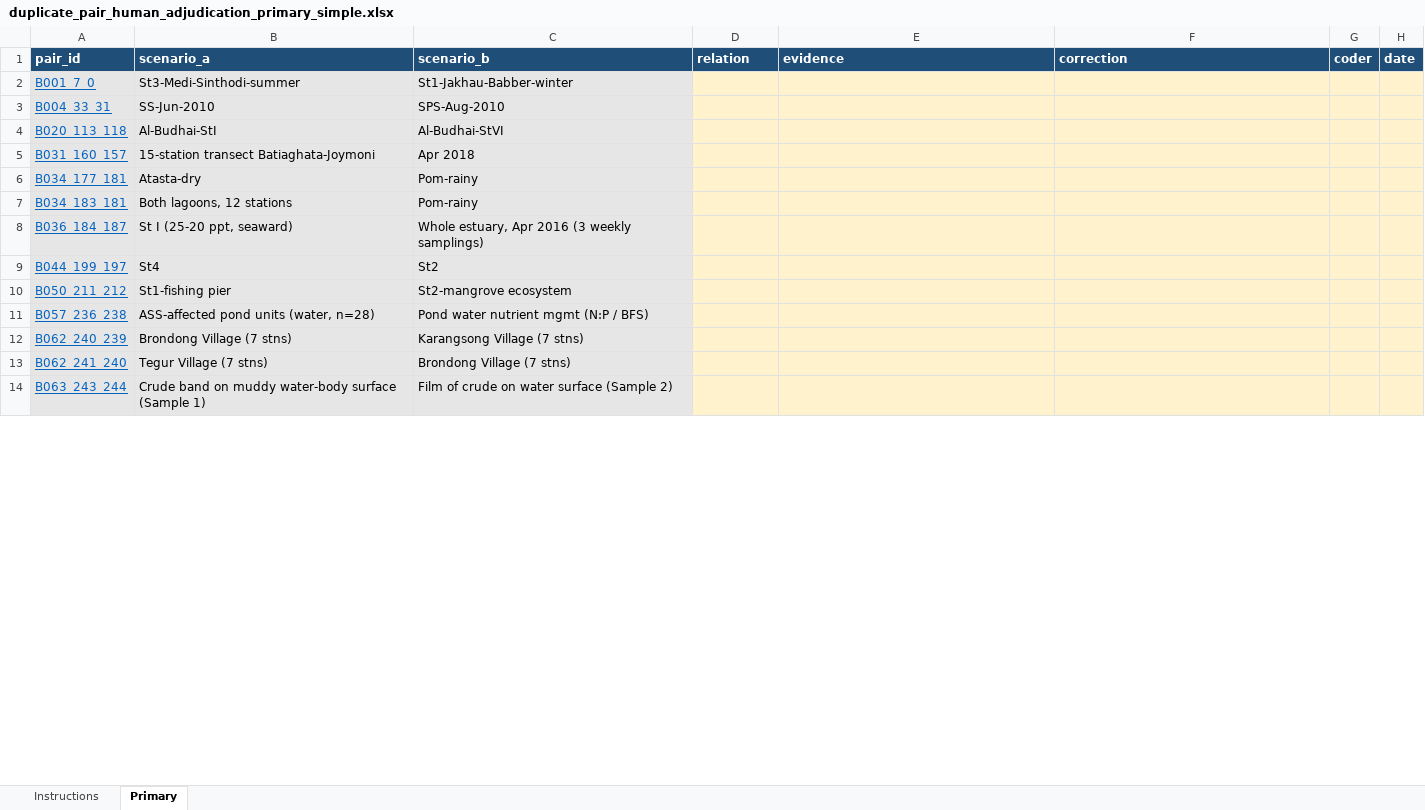
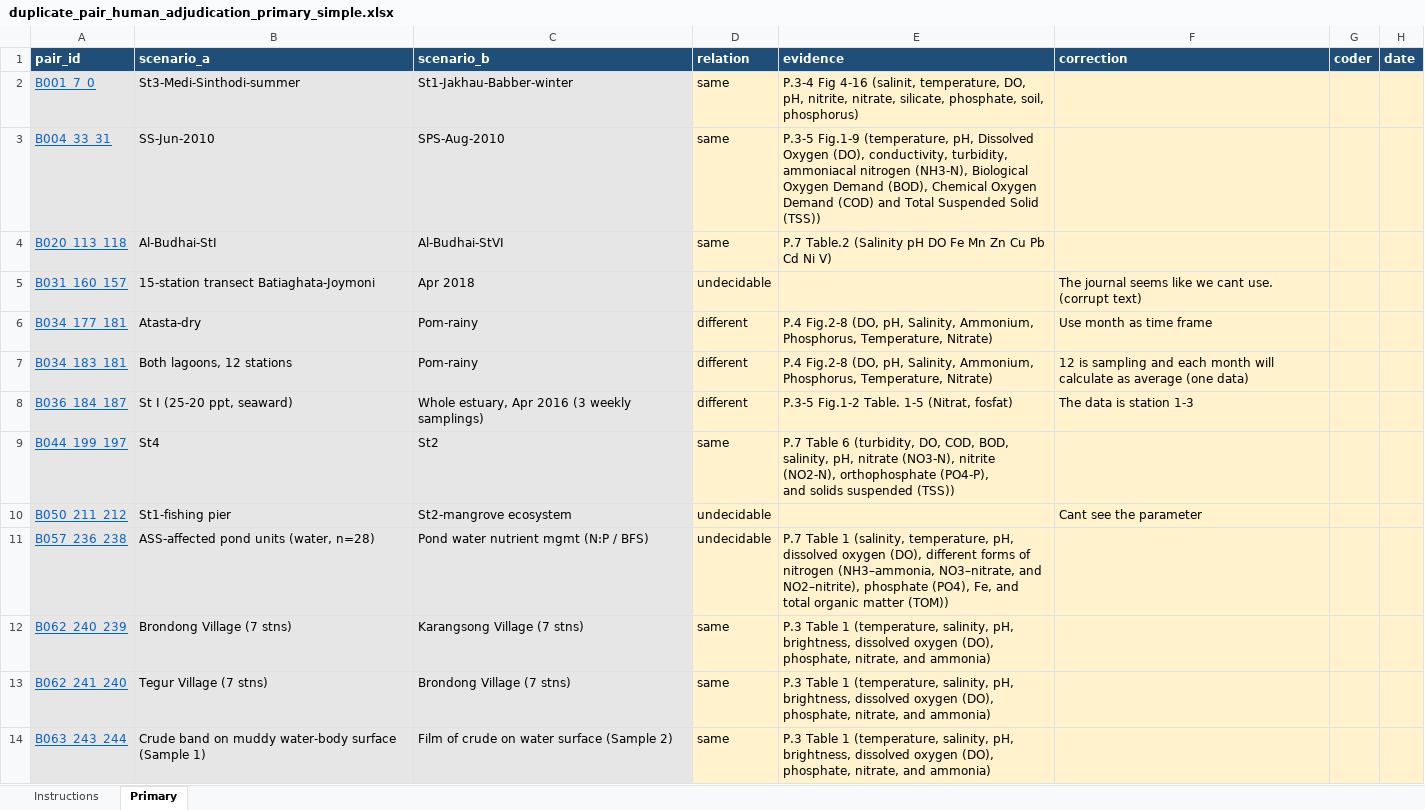
Before and after one commit to praswibowoo/repeated-panel-audit-code, an Excel workbook: data/duplicate_pair_human_adjudication_primary_simple.xlsx, sheet Primary, drawn as a sheet; only a part is shown; values as stored, in another font and other column widths than the file's, no borders; ↵ is a line break in a cell; the diff covers the shown part only; the diff names each change by its address in the sheet, - before the commit and + after, or states it on an @@ line.

Commit message:
Process partial primary adjudication and flag review issues

```diff
--- a/data/duplicate_pair_human_adjudication_primary_simple.xlsx (sheet Primary)
+++ b/data/duplicate_pair_human_adjudication_primary_simple.xlsx (sheet Primary)
-D2:D4 (relation): (empty)
+D2:D4 (relation): same
-E2 (evidence): (empty)
+E2 (evidence): P.3-4 Fig 4-16 (salinit, temperature, DO, pH, nitrite, nitrate, silicate, phosphate, soil, phosphorus)
-E3 (evidence): (empty)
+E3 (evidence): P.3-5 Fig.1-9 (temperature, pH, Dissolved Oxygen (DO), conductivity, turbidity, ammoniacal nitrogen (NH3-N), Biological Oxygen Demand (BOD), Chemical Oxygen Demand (COD) and Total Suspended Solid (TSS))
-E4 (evidence): (empty)
+E4 (evidence): P.7 Table.2 (Salinity pH DO Fe Mn Zn Cu Pb Cd Ni V)
-D5 (relation): (empty)
+D5 (relation): undecidable
-F5 (correction): (empty)
+F5 (correction): The journal seems like we cant use. (corrupt text)
-D6:D8 (relation): (empty)
+D6:D8 (relation): different
-E6:E7 (evidence): (empty)
+E6:E7 (evidence): P.4 Fig.2-8 (DO, pH, Salinity, Ammonium, Phosphorus, Temperature, Nitrate)
-F6 (correction): (empty)
+F6 (correction): Use month as time frame
-F7 (correction): (empty)
+F7 (correction): 12 is sampling and each month will calculate as average (one data)
-E8 (evidence): (empty)
+E8 (evidence): P.3-5 Fig.1-2 Table. 1-5 (Nitrat, fosfat)
-F8 (correction): (empty)
+F8 (correction): The data is station 1-3
-D9 (relation): (empty)
+D9 (relation): same
-E9 (evidence): (empty)
+E9 (evidence): P.7 Table 6 (turbidity, DO, COD, BOD, salinity, pH, nitrate (NO3-N), nitrite (NO2-N), orthophosphate (PO4-P), ↵ and solids suspended (TSS))
-D10:D11 (relation): (empty)
+D10:D11 (relation): undecidable
-F10 (correction): (empty)
+F10 (correction): Cant see the parameter
-E11 (evidence): (empty)
+E11 (evidence): P.7 Table 1 (salinity, temperature, pH, ↵ dissolved oxygen (DO), different forms of nitrogen (NH3–ammonia, NO3–nitrate, and NO2–nitrite), phosphate (PO4), Fe, and total organic matter (TOM))
-D12:D14 (relation): (empty)
+D12:D14 (relation): same
-E12:E14 (evidence): (empty)
+E12:E14 (evidence): P.3 Table 1 (temperature, salinity, pH, brightness, dissolved oxygen (DO), phosphate, nitrate, and ammonia)
```
Also changed, not shown: 36 edited cells elsewhere in this sheet, 16 other files.
